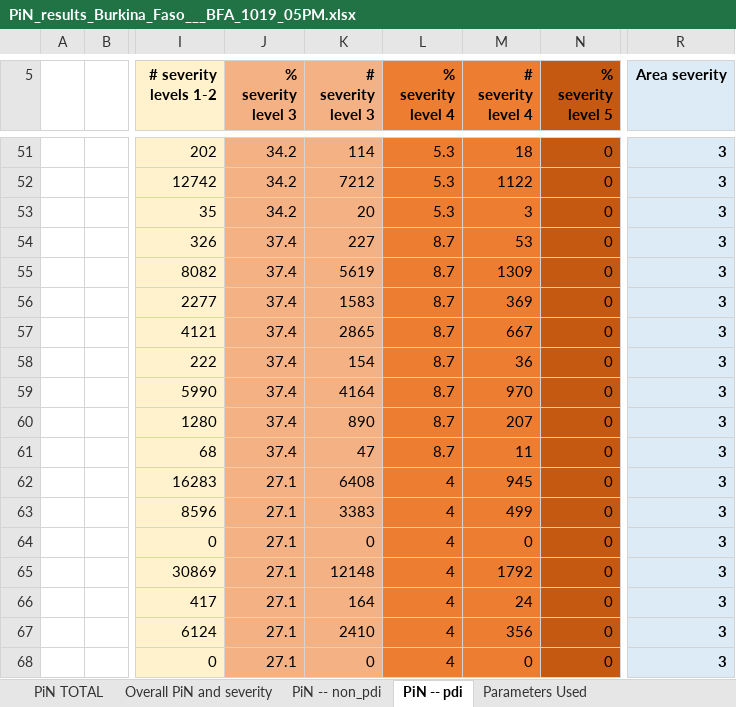
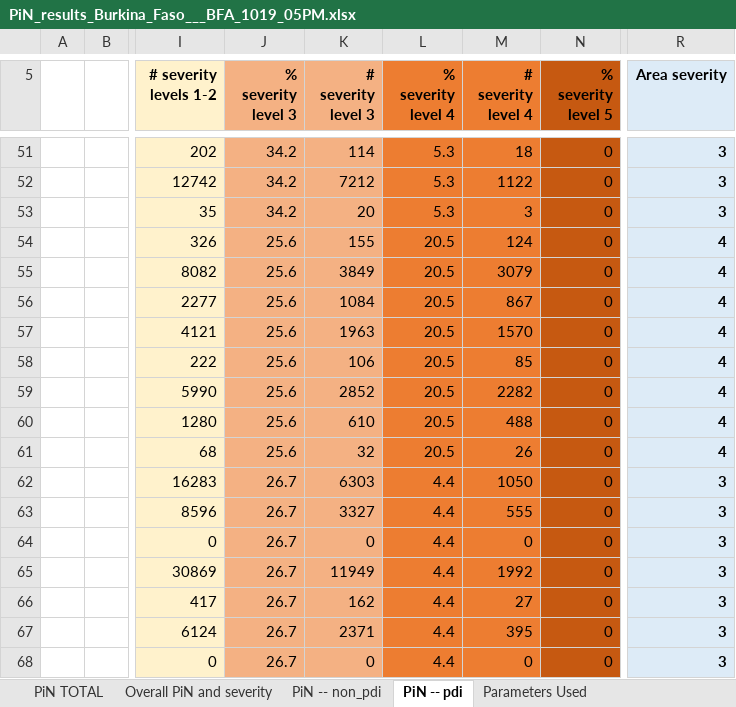
Before and after one commit to Global-Education-Cluster-PiN/pin-calculation-app, an Excel workbook: platform_PiN_output/Burkina_Faso___BFA/PiN_results_Burkina_Faso___BFA_1019_05PM.xlsx, sheet PiN -- pdi, drawn as a sheet; only a part is shown, gaps mark what is left out; values as stored, in another font and other column widths than the file's, no borders; the diff covers the shown part only; the diff names each change by its address in the sheet, - before the commit and + after, or states it on an @@ line.

```diff
--- a/platform_PiN_output/Burkina_Faso___BFA/PiN_results_Burkina_Faso___BFA_1019_05PM.xlsx (sheet PiN -- pdi)
+++ b/platform_PiN_output/Burkina_Faso___BFA/PiN_results_Burkina_Faso___BFA_1019_05PM.xlsx (sheet PiN -- pdi)
-J54:J61 (% severity level 3): 37.4
+J54:J61 (% severity level 3): 25.6
-K54 (# severity level 3): 227
+K54 (# severity level 3): 155
-L54:L61 (% severity level 4): 8.7
+L54:L61 (% severity level 4): 20.5
-M54 (# severity level 4): 53
+M54 (# severity level 4): 124
-R54:R61 (Area severity): 3
+R54:R61 (Area severity): 4
-K55 (# severity level 3): 5619
+K55 (# severity level 3): 3849
-M55 (# severity level 4): 1309
+M55 (# severity level 4): 3079
-K56 (# severity level 3): 1583
+K56 (# severity level 3): 1084
-M56 (# severity level 4): 369
+M56 (# severity level 4): 867
-K57 (# severity level 3): 2865
+K57 (# severity level 3): 1963
-M57 (# severity level 4): 667
+M57 (# severity level 4): 1570
-K58 (# severity level 3): 154
+K58 (# severity level 3): 106
-M58 (# severity level 4): 36
+M58 (# severity level 4): 85
-K59 (# severity level 3): 4164
+K59 (# severity level 3): 2852
-M59 (# severity level 4): 970
+M59 (# severity level 4): 2282
-K60 (# severity level 3): 890
+K60 (# severity level 3): 610
-M60 (# severity level 4): 207
+M60 (# severity level 4): 488
-K61 (# severity level 3): 47
+K61 (# severity level 3): 32
-M61 (# severity level 4): 11
+M61 (# severity level 4): 26
-J62:J68 (% severity level 3): 27.1
+J62:J68 (% severity level 3): 26.7
-K62 (# severity level 3): 6408
+K62 (# severity level 3): 6303
-L62:L68 (% severity level 4): 4
+L62:L68 (% severity level 4): 4.4
-M62 (# severity level 4): 945
+M62 (# severity level 4): 1050
-K63 (# severity level 3): 3383
+K63 (# severity level 3): 3327
-M63 (# severity level 4): 499
+M63 (# severity level 4): 555
-K65 (# severity level 3): 12148
+K65 (# severity level 3): 11949
-M65 (# severity level 4): 1792
+M65 (# severity level 4): 1992
-K66 (# severity level 3): 164
+K66 (# severity level 3): 162
-M66 (# severity level 4): 24
+M66 (# severity level 4): 27
-K67 (# severity level 3): 2410
+K67 (# severity level 3): 2371
-M67 (# severity level 4): 356
+M67 (# severity level 4): 395
```
Also changed, not shown: 546 edited cells elsewhere in this sheet, sheet Overall PiN and severity, sheet PiN -- non_pdi, sheet PiN TOTAL, sheet Parameters Used.
